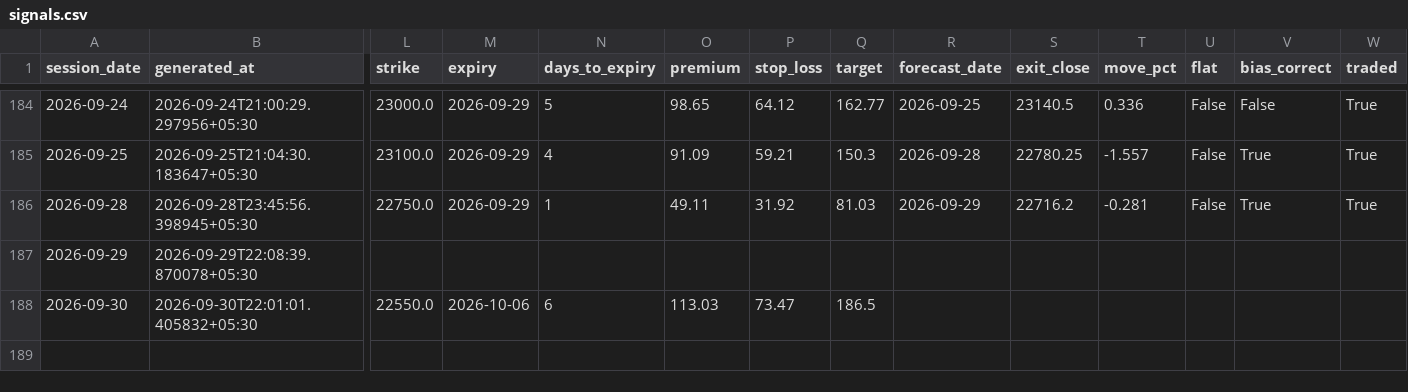
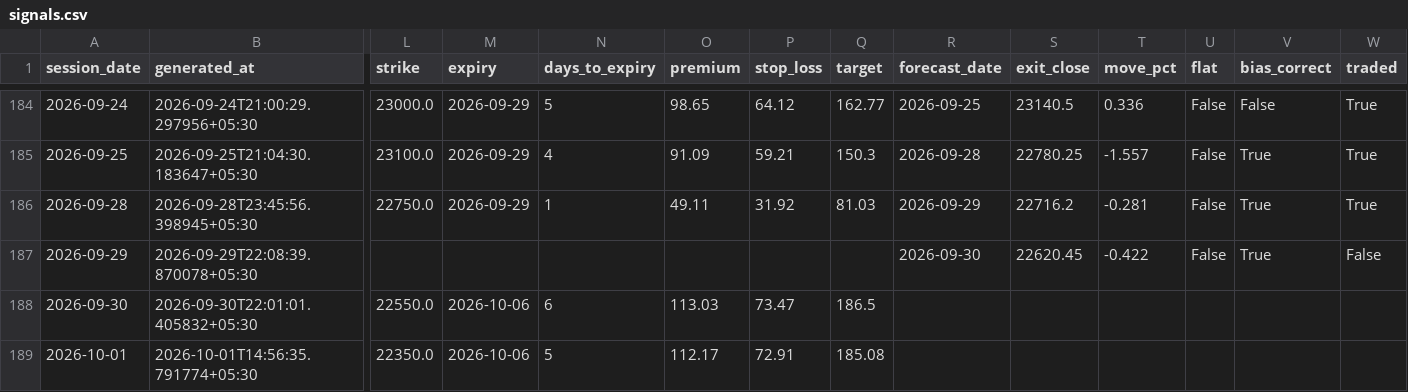
Before and after one commit to ramanauday1561/kite-mcp, a CSV file: docs/data/signals.csv, drawn as a sheet; only a part is shown, gaps mark what is left out; rows hold the shown columns only; the diff names each change by its address in the sheet, - before the commit and + after, or states it on an @@ line.

```diff
--- a/docs/data/signals.csv
+++ b/docs/data/signals.csv
-R187 (forecast_date): (empty)
+R187 (forecast_date): 2026-09-30
-S187 (exit_close): (empty)
+S187 (exit_close): 22620.45
-T187 (move_pct): (empty)
+T187 (move_pct): -0.422
-U187 (flat): (empty)
+U187 (flat): False
-V187 (bias_correct): (empty)
+V187 (bias_correct): True
-W187 (traded): (empty)
+W187 (traded): False
+row 189: 2026-10-01 | 2026-10-01T14:56:35.791774+05:30 | 22350.0 | 2026-10-06 | 5 | 112.17 | 72.91 | 185.08
```
Also changed, not shown: 8 other files.
